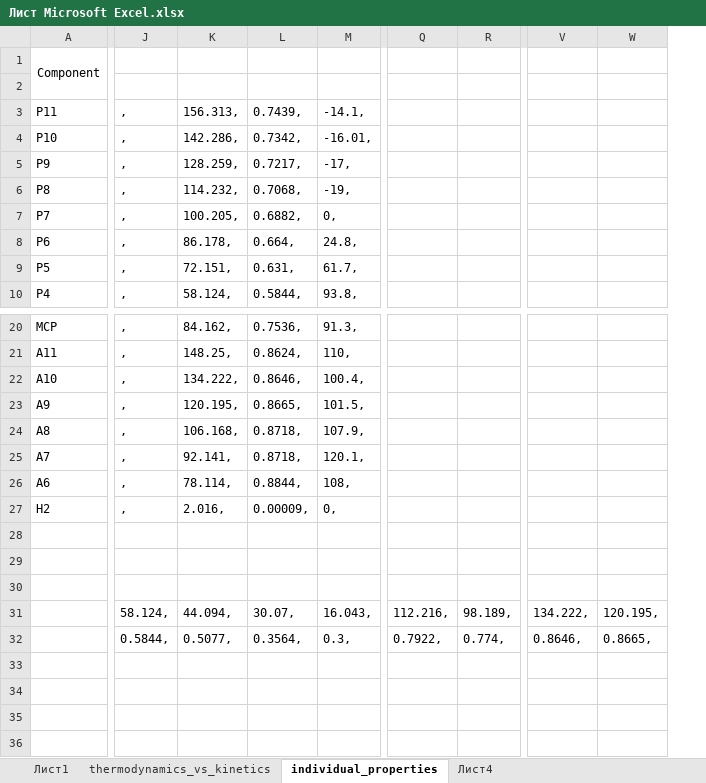
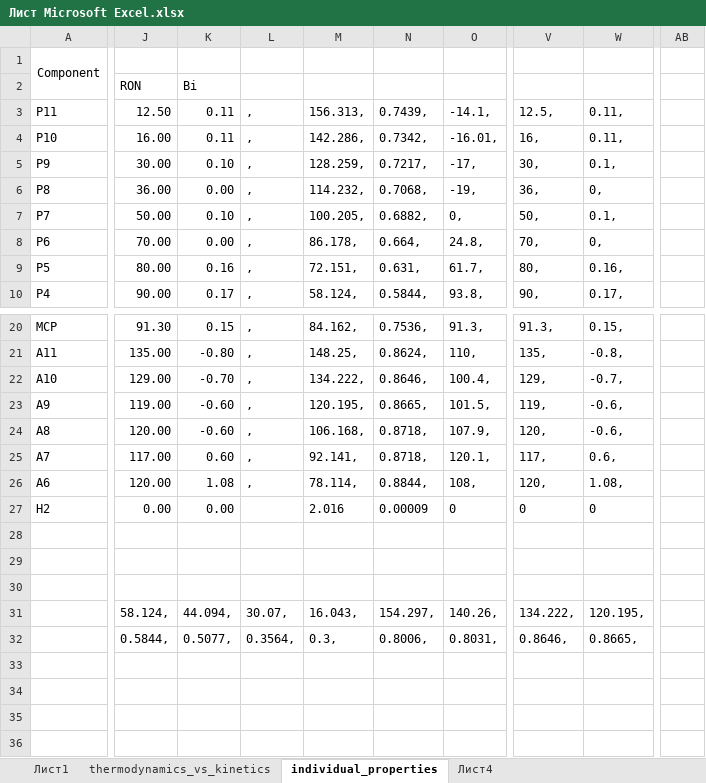
Before and after one commit to VChuzlov/SA, an Excel workbook: 2021/ЛБ4_хтс_реактор/Лист Microsoft Excel.xlsx, sheet individual_properties, drawn as a sheet; only a part is shown, gaps mark what is left out; values as stored, in another font and other column widths than the file's, no borders; removed rows and columns are numbered as before the commit, all else as after; the diff covers the shown part only; the diff names each change by its address in the sheet, - before the commit and + after, or states it on an @@ line.

```diff
--- a/2021/ЛБ4_хтс_реактор/Лист Microsoft Excel.xlsx (sheet individual_properties)
+++ b/2021/ЛБ4_хтс_реактор/Лист Microsoft Excel.xlsx (sheet individual_properties)
+column J, rows 2-10: RON | 12.50 | 16.00 | 30.00 | 36.00 | 50.00 | 70.00 | 80.00 | 90.00; rows 20-32: 91.30 | 135.00 | 129.00 | 119.00 | 120.00 | 117.00 | 120.00 | 0.00 |  |  |  | 58.124, | 0.5844,
+column K, rows 2-10: Bi | 0.11 | 0.11 | 0.10 | 0.00 | 0.10 | 0.00 | 0.16 | 0.17; rows 20-32: 0.15 | -0.80 | -0.70 | -0.60 | -0.60 | 0.60 | 1.08 | 0.00 |  |  |  | 44.094, | 0.5077,
-column Q, rows 31-32: 112.216, | 0.7922,
-column R, rows 31-32: 98.189, | 0.774,
-column V, rows 31-32: 134.222, | 0.8646,
-column W, rows 31-32: 120.195, | 0.8665,
+column V, rows 3-10: 12.5, | 16, | 30, | 36, | 50, | 70, | 80, | 90,; rows 20-32: 91.3, | 135, | 129, | 119, | 120, | 117, | 120, | 0 |  |  |  | 134.222, | 0.8646,
+column W, rows 3-10: 0.11, | 0.11, | 0.1, | 0, | 0.1, | 0, | 0.16, | 0.17,; rows 20-32: 0.15, | -0.8, | -0.7, | -0.6, | -0.6, | 0.6, | 1.08, | 0 |  |  |  | 120.195, | 0.8665,
+column AB, empty
-L27: ,
+L27: (empty)
-M27: 2.016,
+M27: 2.016
-N27: 0.00009,
+N27: 0.00009
-O27: 0,
+O27: 0
-L31: 58.124,
+L31: 30.07,
-M31: 44.094,
+M31: 16.043,
-N31: 30.07,
+N31: 154.297,
-O31: 16.043,
+O31: 140.26,
-L32: 0.5844,
+L32: 0.3564,
-M32: 0.5077,
+M32: 0.3,
-N32: 0.3564,
+N32: 0.8006,
-O32: 0.3,
+O32: 0.8031,
```
Also changed, not shown: 51 added rows, 22 removed rows and 50 edited cells elsewhere in this sheet, sheet thermodynamics_vs_kinetics, formulas that keep their value, 14 other files.
